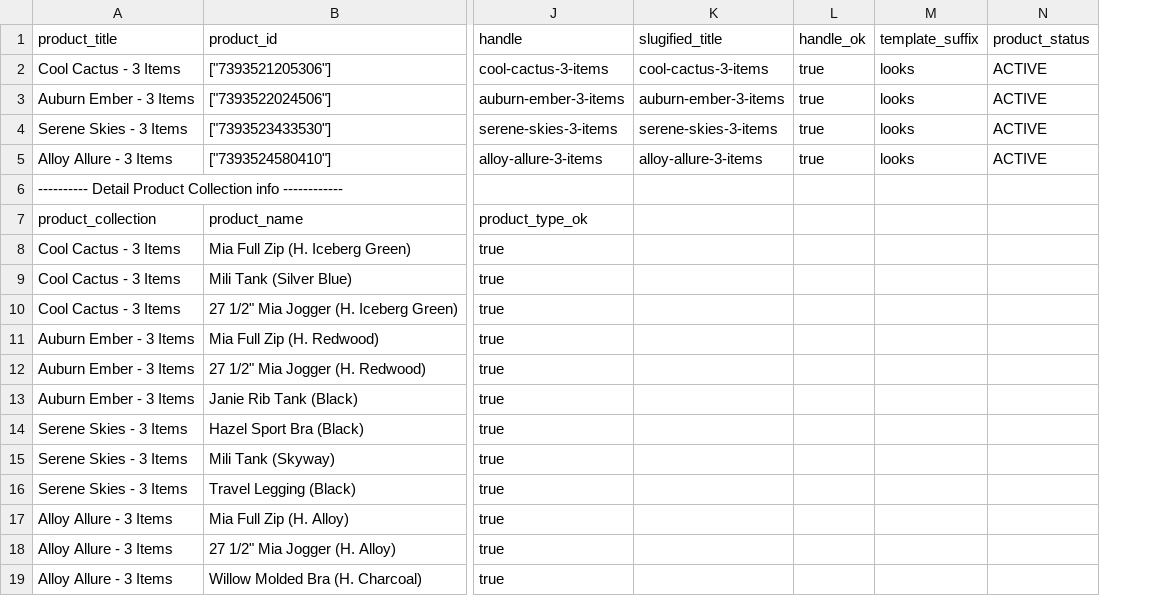
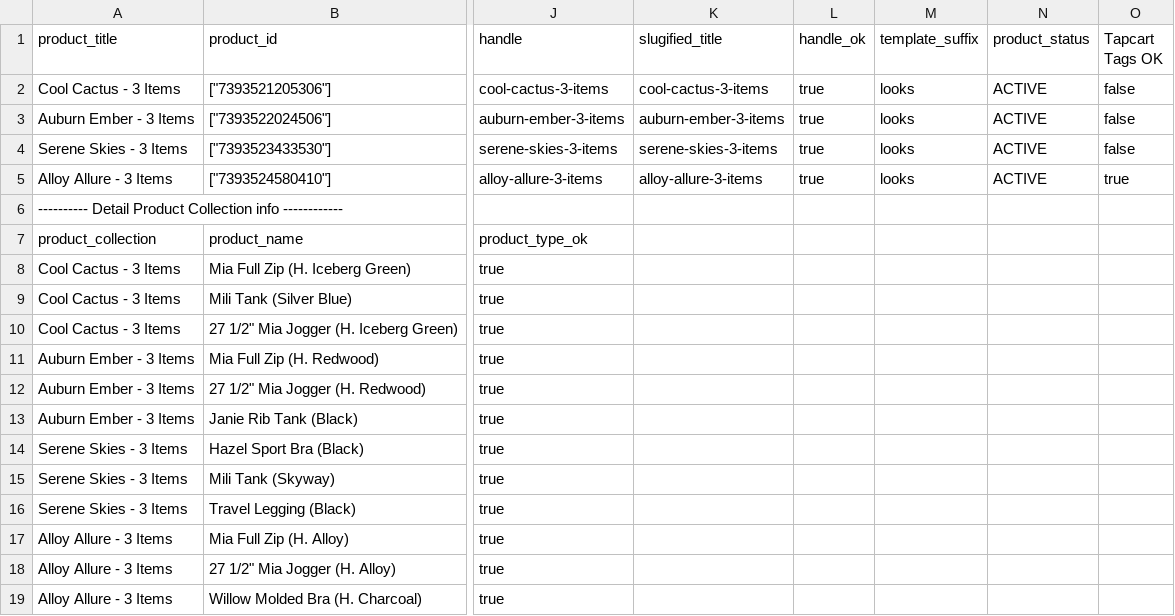
Before and after one commit to FLWallace105/checklist, a CSV file: ellie_checklist_rollover.csv, drawn as a sheet; only a part is shown, gaps mark what is left out; the diff names each change by its address in the sheet, - before the commit and + after, or states it on an @@ line.

```diff
--- a/ellie_checklist_rollover.csv
+++ b/ellie_checklist_rollover.csv
+column O (Tapcart Tags OK), rows 2-5: false | false | false | true
```
Also changed, not shown: 5 other files.
